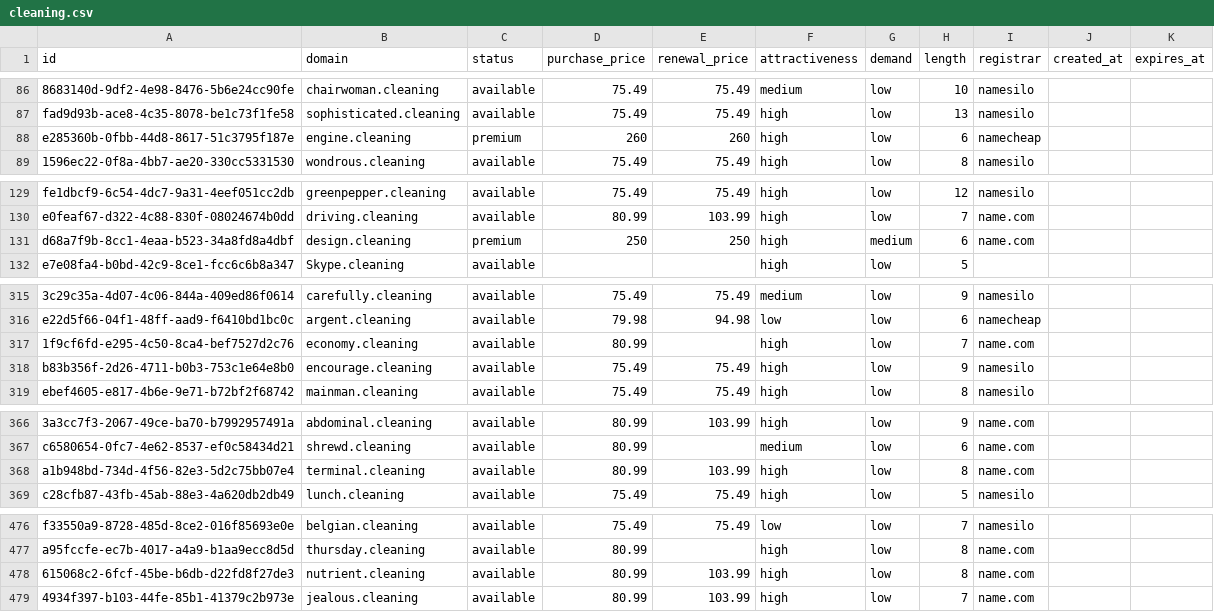
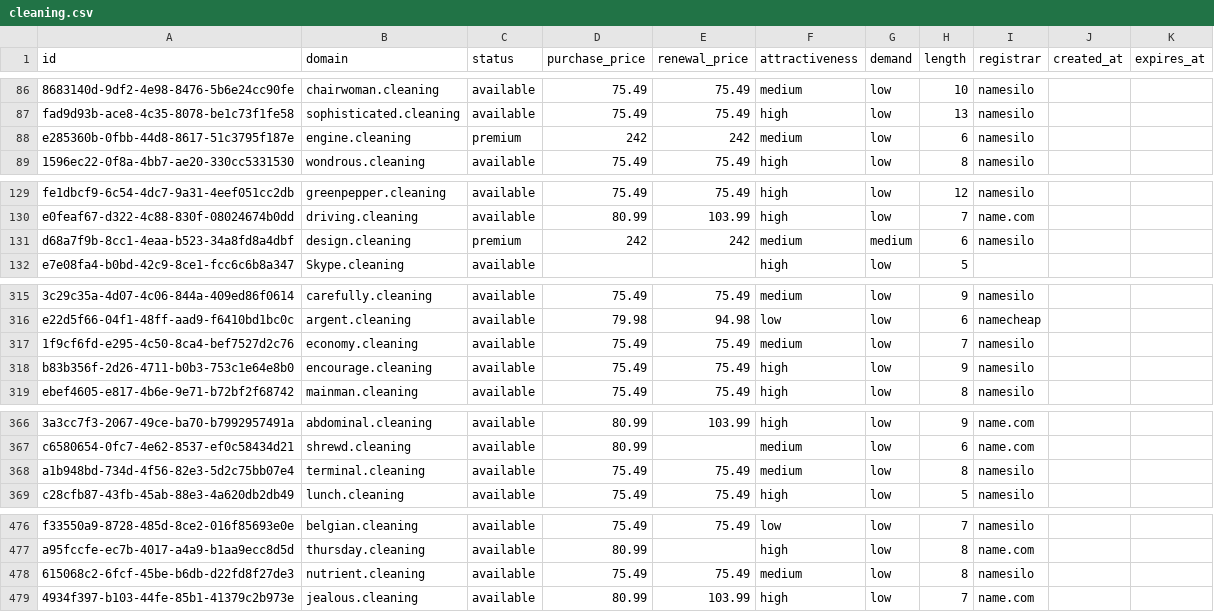
Before and after one commit to UniqueDomains/cleaning-oneword-domains, a CSV file: cleaning.csv, drawn as a sheet; only a part is shown, gaps mark what is left out; the diff covers the shown part only; the diff names each change by its address in the sheet, - before the commit and + after, or states it on an @@ line.

Commit message:
Domains update

```diff
--- a/cleaning.csv
+++ b/cleaning.csv
-D88 (purchase_price): 260
+D88 (purchase_price): 242
-E88 (renewal_price): 260
+E88 (renewal_price): 242
-F88 (attractiveness): high
+F88 (attractiveness): medium
-I88 (registrar): namecheap
+I88 (registrar): namesilo
-D131 (purchase_price): 250
+D131 (purchase_price): 242
-E131 (renewal_price): 250
+E131 (renewal_price): 242
-F131 (attractiveness): high
+F131 (attractiveness): medium
-I131 (registrar): name.com
+I131 (registrar): namesilo
-D317 (purchase_price): 80.99
+D317 (purchase_price): 75.49
-E317 (renewal_price): (empty)
+E317 (renewal_price): 75.49
-F317 (attractiveness): high
+F317 (attractiveness): medium
-I317 (registrar): name.com
+I317 (registrar): namesilo
-D368 (purchase_price): 80.99
+D368 (purchase_price): 75.49
-E368 (renewal_price): 103.99
+E368 (renewal_price): 75.49
-F368 (attractiveness): high
+F368 (attractiveness): medium
-I368 (registrar): name.com
+I368 (registrar): namesilo
-D478 (purchase_price): 80.99
+D478 (purchase_price): 75.49
-E478 (renewal_price): 103.99
+E478 (renewal_price): 75.49
-F478 (attractiveness): high
+F478 (attractiveness): medium
-I478 (registrar): name.com
+I478 (registrar): namesilo
```
Also changed, not shown: 6 edited cells elsewhere in this file, 4 other files.
